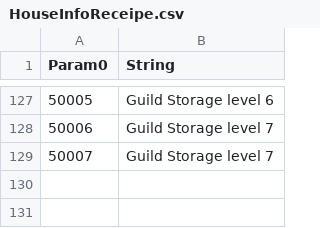
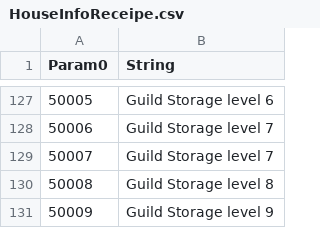
Before and after one commit to Thell/bdo-housecraft, a CSV file: data/houseinfo/HouseInfoReceipe.csv, drawn as a sheet; only a part is shown, gaps mark what is left out.

```diff
--- a/data/houseinfo/HouseInfoReceipe.csv
+++ b/data/houseinfo/HouseInfoReceipe.csv
@@ -129 +129,3 @@ Param0,String
 50007,Guild Storage level 7
+50008,Guild Storage level 8
+50009,Guild Storage level 9
```
Also changed, not shown: data/houseinfo/Region.csv, 5 other files.
